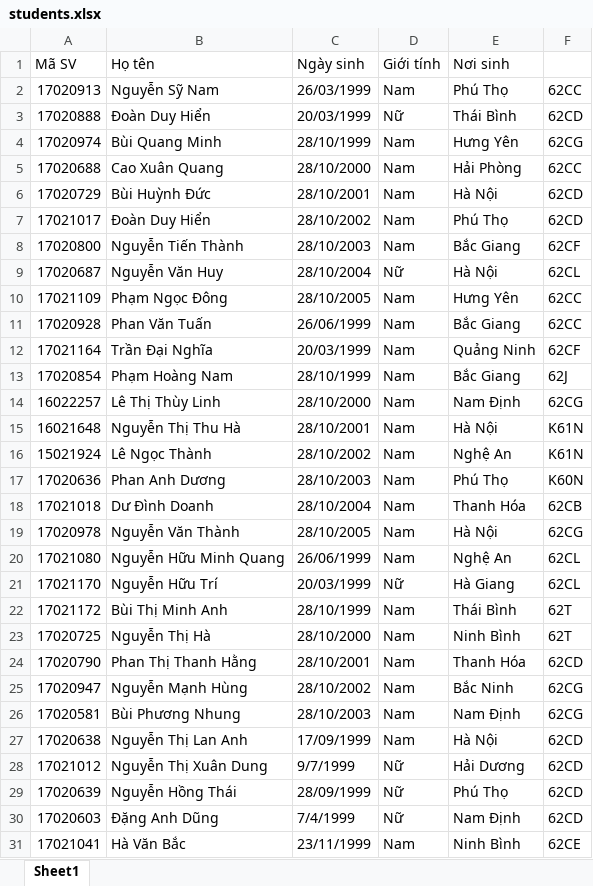
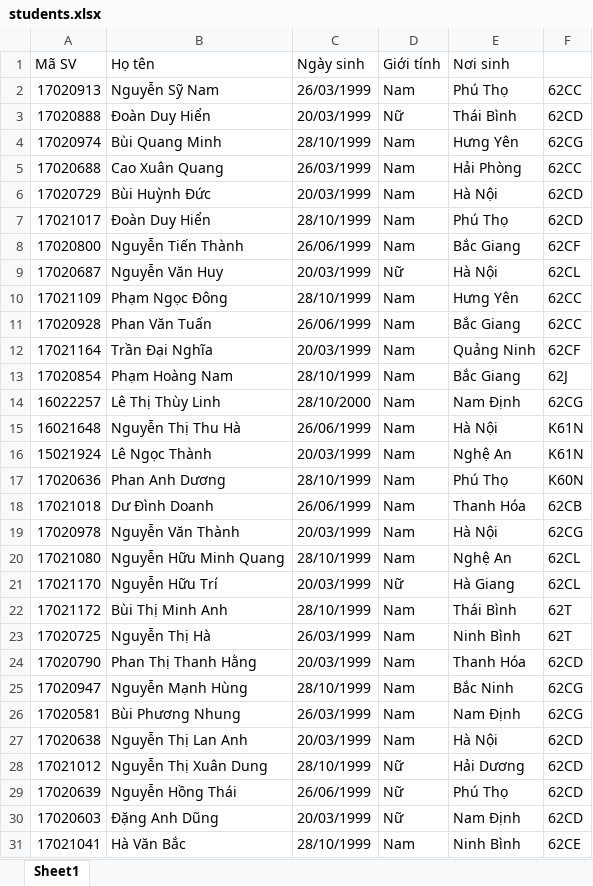
Before and after one commit to dangduyen110899/superReport, an Excel workbook: back/students.xlsx, sheet Sheet1, drawn as a sheet; only a part is shown; values as stored, in another font and other column widths than the file's, no cell formats; conditional formats not drawn; the diff covers the shown part only; the diff names each change by its address in the sheet, - before the commit and + after, or states it on an @@ line.

```diff
--- a/back/students.xlsx (sheet Sheet1)
+++ b/back/students.xlsx (sheet Sheet1)
-C5 (Ngày sinh): 28/10/2000
+C5 (Ngày sinh): 26/03/1999
-C6 (Ngày sinh): 28/10/2001
+C6 (Ngày sinh): 20/03/1999
-C7 (Ngày sinh): 28/10/2002
+C7 (Ngày sinh): 28/10/1999
-C8 (Ngày sinh): 28/10/2003
+C8 (Ngày sinh): 26/06/1999
-C9 (Ngày sinh): 28/10/2004
+C9 (Ngày sinh): 20/03/1999
-C10 (Ngày sinh): 28/10/2005
+C10 (Ngày sinh): 28/10/1999
-C15 (Ngày sinh): 28/10/2001
+C15 (Ngày sinh): 26/06/1999
-C16 (Ngày sinh): 28/10/2002
+C16 (Ngày sinh): 20/03/1999
-C17 (Ngày sinh): 28/10/2003
+C17 (Ngày sinh): 28/10/1999
-C18 (Ngày sinh): 28/10/2004
+C18 (Ngày sinh): 26/06/1999
-C19 (Ngày sinh): 28/10/2005
+C19 (Ngày sinh): 20/03/1999
-C20 (Ngày sinh): 26/06/1999
+C20 (Ngày sinh): 28/10/1999
-C23 (Ngày sinh): 28/10/2000
+C23 (Ngày sinh): 26/03/1999
-C24 (Ngày sinh): 28/10/2001
+C24 (Ngày sinh): 20/03/1999
-C25 (Ngày sinh): 28/10/2002
+C25 (Ngày sinh): 28/10/1999
-C26 (Ngày sinh): 28/10/2003
+C26 (Ngày sinh): 26/03/1999
-C27 (Ngày sinh): 17/09/1999
+C27 (Ngày sinh): 20/03/1999
-C28 (Ngày sinh): 9/7/1999
+C28 (Ngày sinh): 28/10/1999
-C29 (Ngày sinh): 28/09/1999
+C29 (Ngày sinh): 26/06/1999
-C30 (Ngày sinh): 7/4/1999
+C30 (Ngày sinh): 20/03/1999
-C31 (Ngày sinh): 23/11/1999
+C31 (Ngày sinh): 28/10/1999
```
Also changed, not shown: 284 edited cells elsewhere in this sheet, cell formats, 8 other files.
